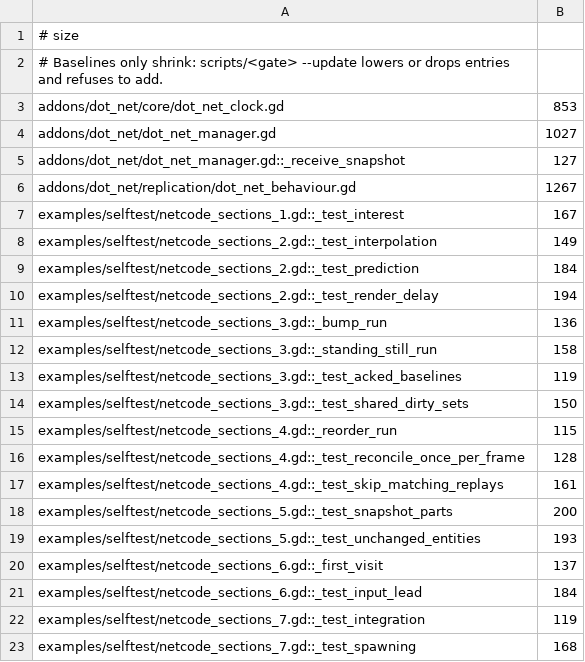
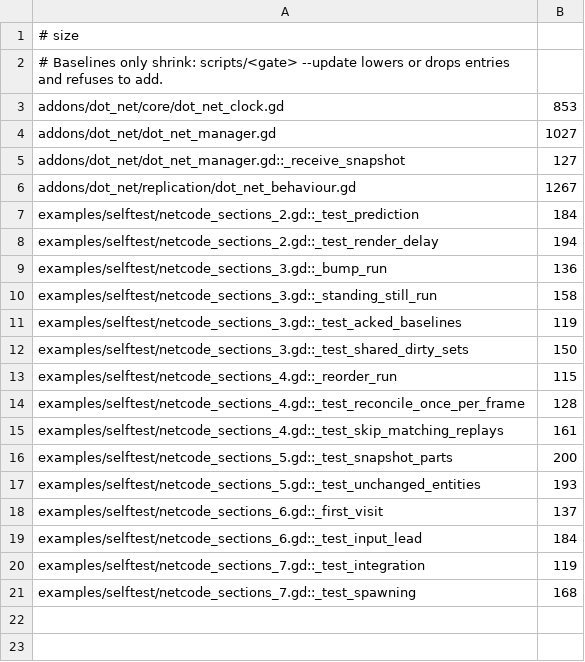
Before and after one commit to modcommunity/dot-net, a TSV file: ci/efficiency/size.tsv, drawn as a sheet; the diff names each change by its address in the sheet, - before the commit and + after, or states it on an @@ line.

```diff
--- a/ci/efficiency/size.tsv
+++ b/ci/efficiency/size.tsv
-row 7: examples/selftest/netcode_sections_1.gd::_test_interest | 167
-row 8: examples/selftest/netcode_sections_2.gd::_test_interpolation | 149
```
Also changed, not shown: 2 other files.
